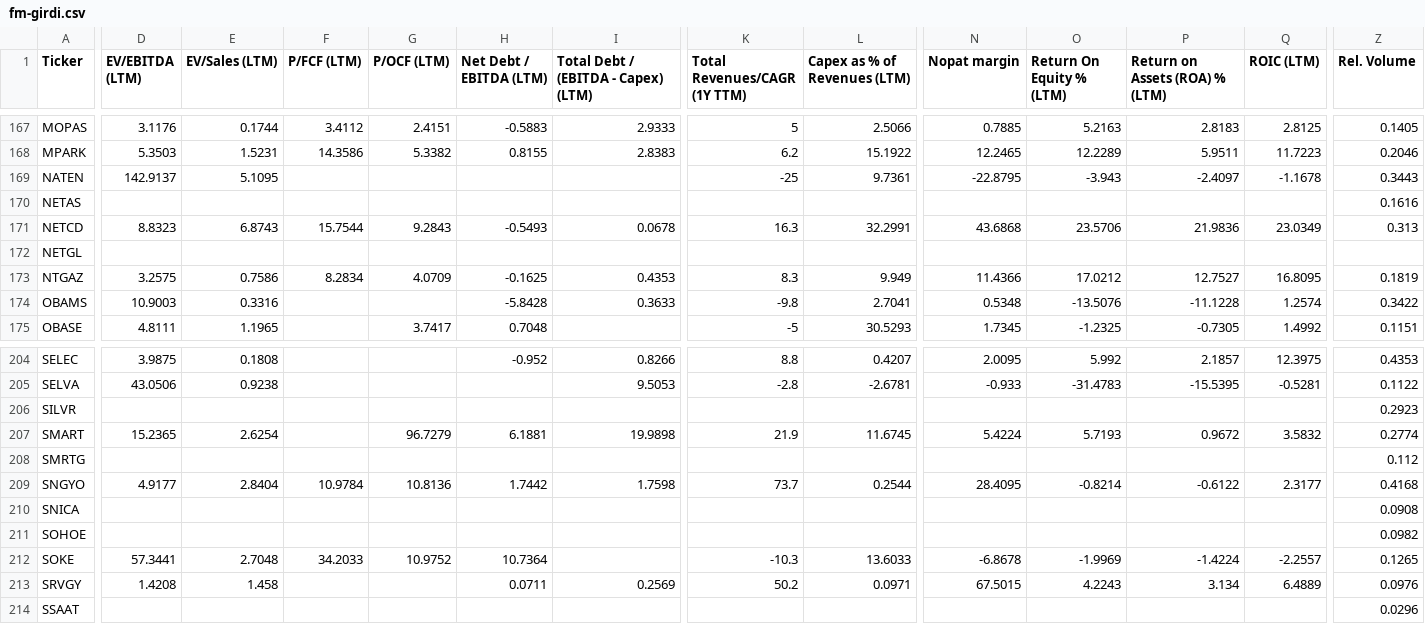
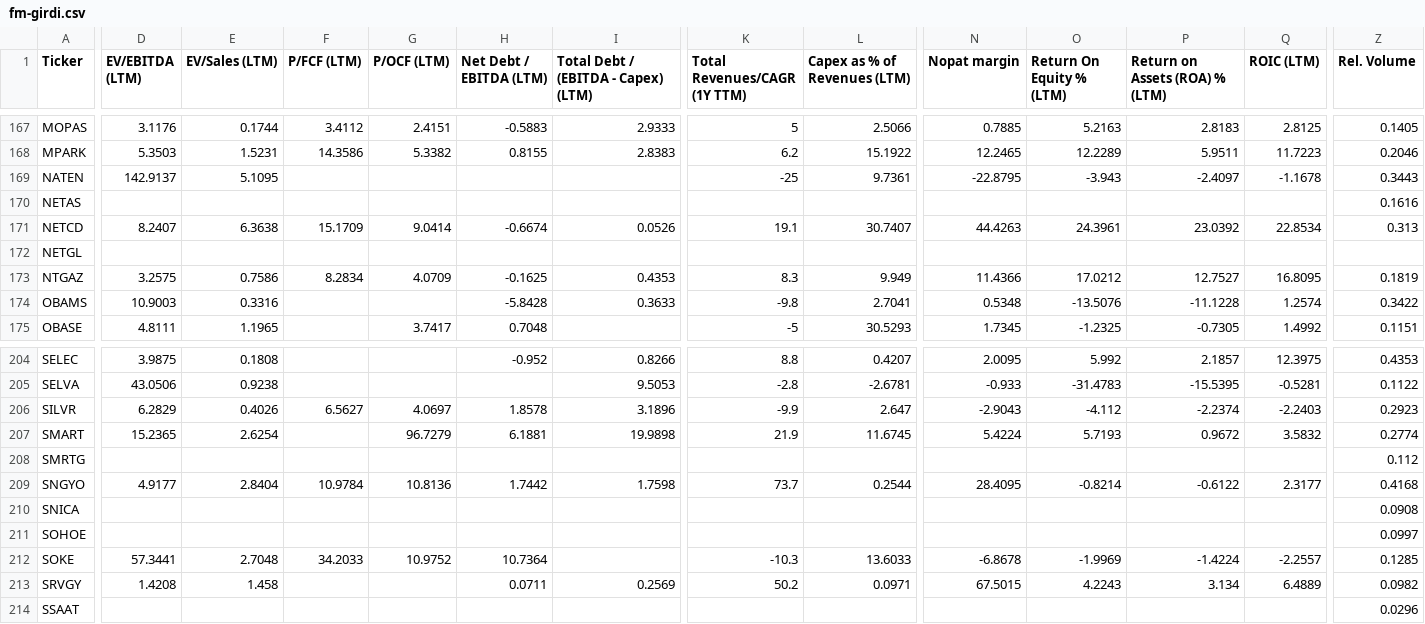
Before and after one commit to fkasap/Ktpanel2, a CSV file: ktpanel/fm-girdi.csv, drawn as a sheet; only a part is shown, gaps mark what is left out; the diff covers the shown part only; the diff names each change by its address in the sheet, - before the commit and + after, or states it on an @@ line.

```diff
--- a/ktpanel/fm-girdi.csv
+++ b/ktpanel/fm-girdi.csv
-D171 (EV/EBITDA (LTM)): 8.8323
+D171 (EV/EBITDA (LTM)): 8.2407
-E171 (EV/Sales (LTM)): 6.8743
+E171 (EV/Sales (LTM)): 6.3638
-F171 (P/FCF (LTM)): 15.7544
+F171 (P/FCF (LTM)): 15.1709
-G171 (P/OCF (LTM)): 9.2843
+G171 (P/OCF (LTM)): 9.0414
-H171 (Net Debt / EBITDA (LTM)): -0.5493
+H171 (Net Debt / EBITDA (LTM)): -0.6674
-I171: 0.0678
+I171: 0.0526
-K171 (Total Revenues/CAGR (1Y TTM)): 16.3
+K171 (Total Revenues/CAGR (1Y TTM)): 19.1
-L171 (Capex as % of Revenues (LTM)): 32.2991
+L171 (Capex as % of Revenues (LTM)): 30.7407
-N171 (Nopat margin): 43.6868
+N171 (Nopat margin): 44.4263
-O171 (Return On Equity % (LTM)): 23.5706
+O171 (Return On Equity % (LTM)): 24.3961
-P171 (Return on Assets (ROA) % (LTM)): 21.9836
+P171 (Return on Assets (ROA) % (LTM)): 23.0392
-Q171 (ROIC (LTM)): 23.0349
+Q171 (ROIC (LTM)): 22.8534
-D206 (EV/EBITDA (LTM)): (empty)
+D206 (EV/EBITDA (LTM)): 6.2829
-E206 (EV/Sales (LTM)): (empty)
+E206 (EV/Sales (LTM)): 0.4026
-F206 (P/FCF (LTM)): (empty)
+F206 (P/FCF (LTM)): 6.5627
-G206 (P/OCF (LTM)): (empty)
+G206 (P/OCF (LTM)): 4.0697
-H206 (Net Debt / EBITDA (LTM)): (empty)
+H206 (Net Debt / EBITDA (LTM)): 1.8578
-I206: (empty)
+I206: 3.1896
-K206 (Total Revenues/CAGR (1Y TTM)): (empty)
+K206 (Total Revenues/CAGR (1Y TTM)): -9.9
-L206 (Capex as % of Revenues (LTM)): (empty)
+L206 (Capex as % of Revenues (LTM)): 2.647
-N206 (Nopat margin): (empty)
+N206 (Nopat margin): -2.9043
-O206 (Return On Equity % (LTM)): (empty)
+O206 (Return On Equity % (LTM)): -4.112
-P206 (Return on Assets (ROA) % (LTM)): (empty)
+P206 (Return on Assets (ROA) % (LTM)): -2.2374
-Q206 (ROIC (LTM)): (empty)
+Q206 (ROIC (LTM)): -2.2403
-Z211 (Rel. Volume): 0.0982
+Z211 (Rel. Volume): 0.0997
-Z212 (Rel. Volume): 0.1265
+Z212 (Rel. Volume): 0.1285
-Z213 (Rel. Volume): 0.0976
+Z213 (Rel. Volume): 0.0982
```
Also changed, not shown: 63 edited cells elsewhere in this file, 29 other files.
